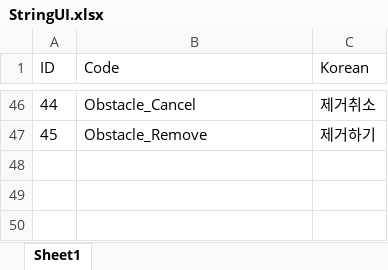
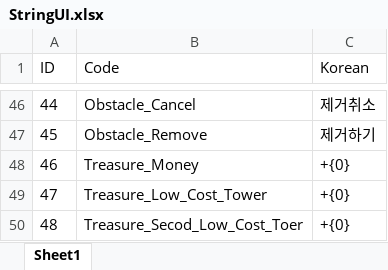
Before and after one commit to ChoWook/PlumTowerDefecne, an Excel workbook: Design/DataTable/StringUI.xlsx, sheet Sheet1, drawn as a sheet; only a part is shown, gaps mark what is left out; values as stored, in another font and other column widths than the file's, no borders; the diff names each change by its address in the sheet, - before the commit and + after, or states it on an @@ line.

Commit message:
김시우 보물상자 획득 StringUI 데이터테이블 추가
김시우 보물상자 획득 StringUI 데이터테이블 추가

```diff
--- a/Design/DataTable/StringUI.xlsx (sheet Sheet1)
+++ b/Design/DataTable/StringUI.xlsx (sheet Sheet1)
+row 48: 46 | Treasure_Money | +{0}
+row 49: 47 | Treasure_Low_Cost_Tower | +{0}
+row 50: 48 | Treasure_Secod_Low_Cost_Toer | +{0}
```
